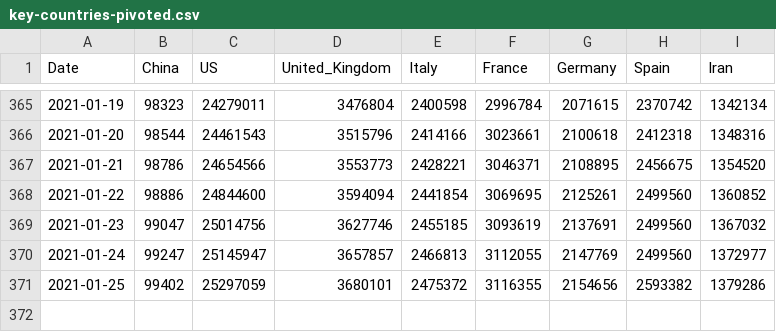
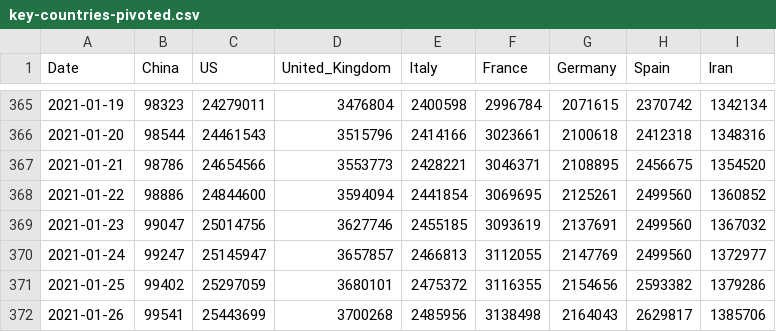
Before and after one commit to nikitasg/covid19-data, a CSV file: data/key-countries-pivoted.csv, drawn as a sheet; only a part is shown, gaps mark what is left out.

```diff
--- a/data/key-countries-pivoted.csv
+++ b/data/key-countries-pivoted.csv
@@ -371 +371,2 @@ Date,China,US,United_Kingdom,Italy,France,Germany,Spain,Iran
 2021-01-25,99402,25297059,3680101,2475372,3116355,2154656,2593382,1379286
+2021-01-26,99541,25443699,3700268,2485956,3138498,2164043,2629817,1385706
```
Also changed, not shown: 2 other files.
